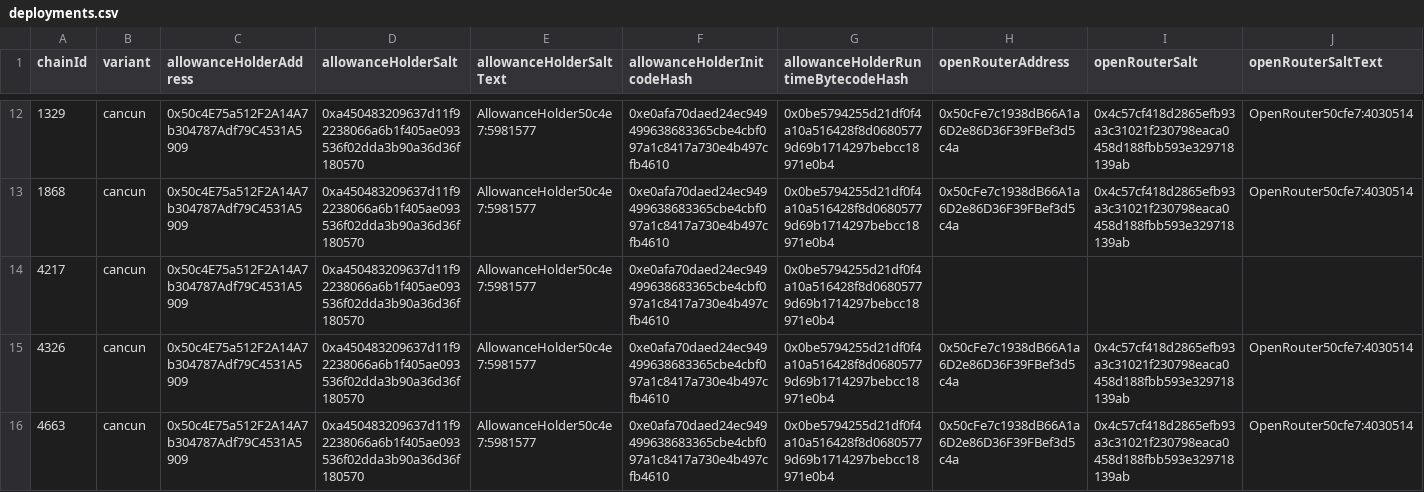
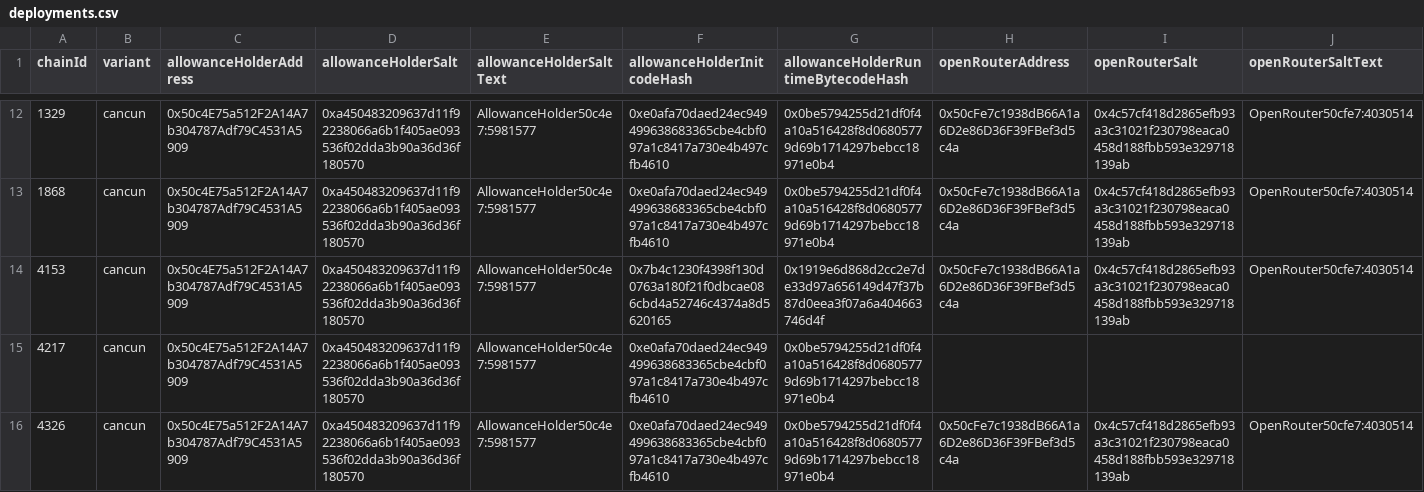
Before and after one commit to SocketDotTech/openrouter, a CSV file: deployments.csv, drawn as a sheet; only a part is shown, gaps mark what is left out; the shorter side is filled out with more unchanged rows; rows hold the shown columns only; the diff names each change by its address in the sheet, - before the commit and + after, or states it on an @@ line.

```diff
--- a/deployments.csv
+++ b/deployments.csv
+row 14: 4153 | cancun | 0x50c4E75a512F2A14A7b304787Adf79C4531A5909 | 0xa450483209637d11f92238066a6b1f405ae093536f02dda3b90a36d36f180570 | AllowanceHolder50c4e7:5981577 | 0x7b4c1230f4398f130d0763a180f21f0dbcae086cbd4a52746c4374a8d5620165 | 0x1919e6d868d2cc2e7de33d97a656149d47f37b87d0eea3f07a6a404663746d4f | 0x50cFe7c1938dB66A1a6D2e86D36F39FBef3d5c4a | 0x4c57cf418d2865efb93a3c31021f230798eaca0458d188fbb593e329718139ab | OpenRouter50cfe7:4030514
```
Also changed, not shown: 12 other files.
